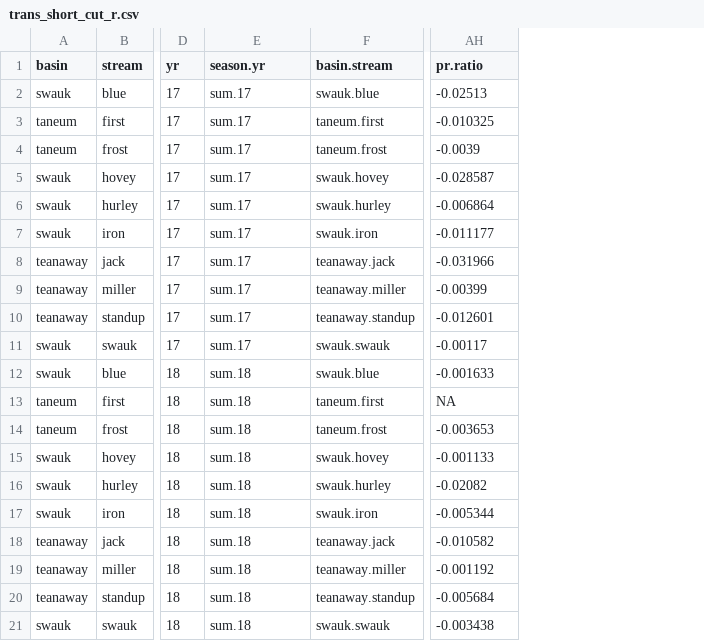
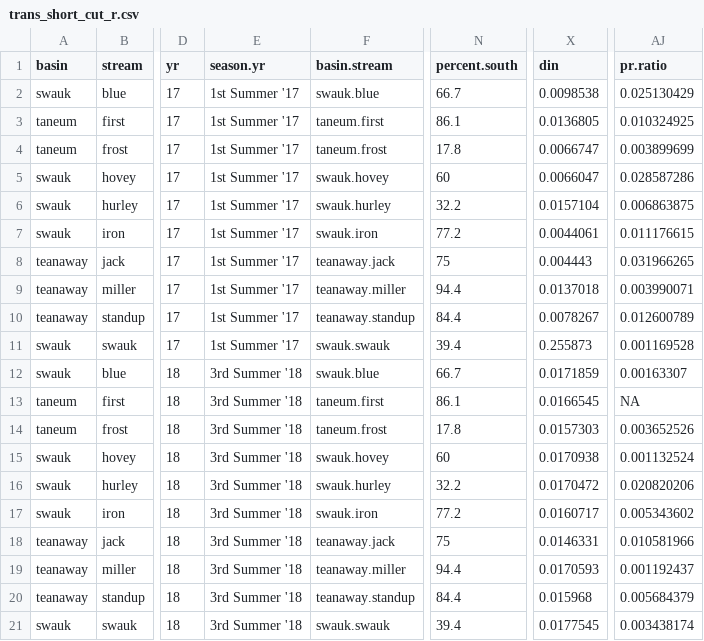
Before and after one commit to lessigz/Thesis, a CSV file: trans_short_cut_r.csv, drawn as a sheet; only a part is shown, gaps mark what is left out; addresses are those after the commit; the diff names each change by its address in the sheet, - before the commit and + after, or states it on an @@ line.

```diff
--- a/trans_short_cut_r.csv
+++ b/trans_short_cut_r.csv
+column N (percent.south), rows 2-21: 66.7 | 86.1 | 17.8 | 60 | 32.2 | 77.2 | 75 | 94.4 | 84.4 | 39.4 | 66.7 | 86.1 | 17.8 | 60 | 32.2 | 77.2 | 75 | 94.4 | 84.4 | 39.4
+column X (din), rows 2-21: 0.0098538 | 0.0136805 | 0.0066747 | 0.0066047 | 0.0157104 | 0.0044061 | 0.004443 | 0.0137018 | 0.0078267 | 0.255873 | 0.0171859 | 0.0166545 | 0.0157303 | 0.0170938 | 0.0170472 | 0.0160717 | 0.0146331 | 0.0170593 | 0.015968 | 0.0177545
-E2:E11 (season.yr): sum.17
+E2:E11 (season.yr): 1st Summer '17
-AJ2 (pr.ratio): -0.02513
+AJ2 (pr.ratio): 0.025130429
-AJ3 (pr.ratio): -0.010325
+AJ3 (pr.ratio): 0.010324925
-AJ4 (pr.ratio): -0.0039
+AJ4 (pr.ratio): 0.003899699
-AJ5 (pr.ratio): -0.028587
+AJ5 (pr.ratio): 0.028587286
-AJ6 (pr.ratio): -0.006864
+AJ6 (pr.ratio): 0.006863875
-AJ7 (pr.ratio): -0.011177
+AJ7 (pr.ratio): 0.011176615
-AJ8 (pr.ratio): -0.031966
+AJ8 (pr.ratio): 0.031966265
-AJ9 (pr.ratio): -0.00399
+AJ9 (pr.ratio): 0.003990071
-AJ10 (pr.ratio): -0.012601
+AJ10 (pr.ratio): 0.012600789
-AJ11 (pr.ratio): -0.00117
+AJ11 (pr.ratio): 0.001169528
-E12:E21 (season.yr): sum.18
+E12:E21 (season.yr): 3rd Summer '18
-AJ12 (pr.ratio): -0.001633
+AJ12 (pr.ratio): 0.00163307
-AJ14 (pr.ratio): -0.003653
+AJ14 (pr.ratio): 0.003652526
-AJ15 (pr.ratio): -0.001133
+AJ15 (pr.ratio): 0.001132524
-AJ16 (pr.ratio): -0.02082
+AJ16 (pr.ratio): 0.020820206
-AJ17 (pr.ratio): -0.005344
+AJ17 (pr.ratio): 0.005343602
-AJ18 (pr.ratio): -0.010582
+AJ18 (pr.ratio): 0.010581966
-AJ19 (pr.ratio): -0.001192
+AJ19 (pr.ratio): 0.001192437
-AJ20 (pr.ratio): -0.005684
+AJ20 (pr.ratio): 0.005684379
-AJ21 (pr.ratio): -0.003438
+AJ21 (pr.ratio): 0.003438174
```
Also changed, not shown: all_trans_long_r.csv, all_trans_short_r.csv, 4 other files.
